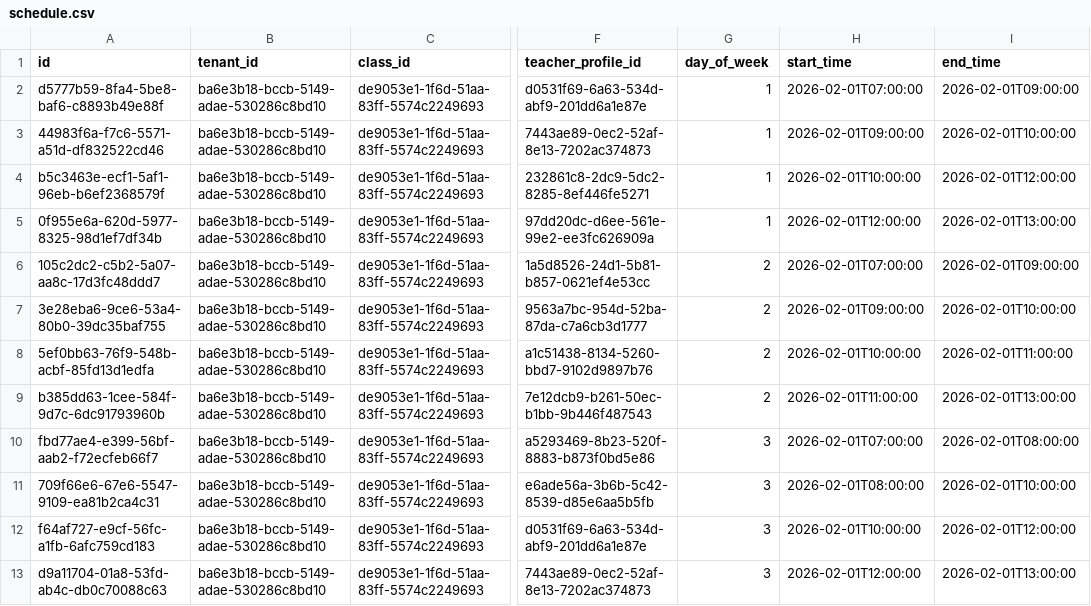
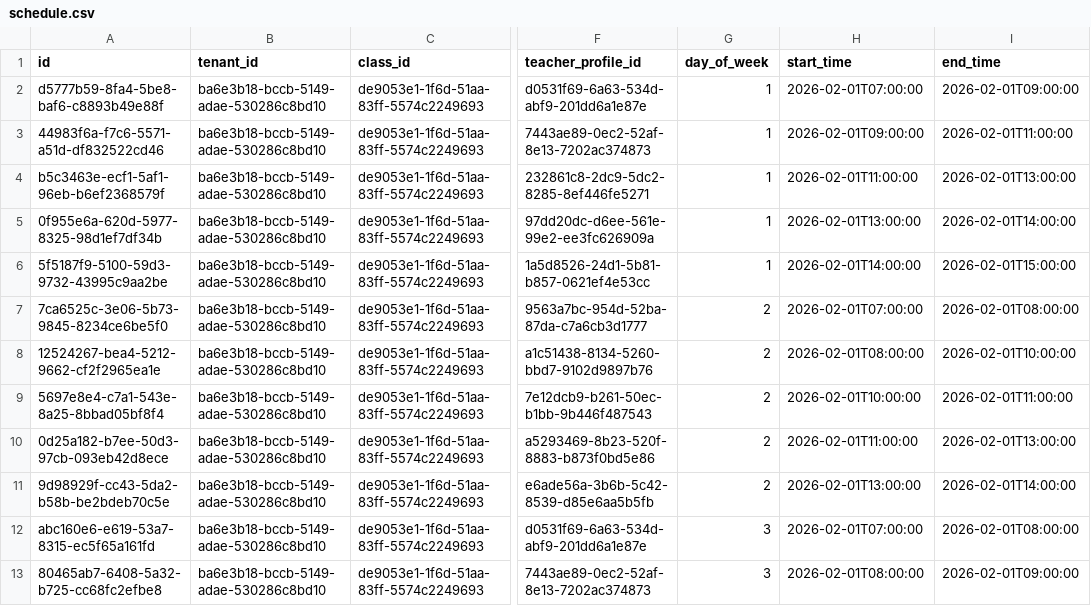
Before and after one commit to MuslimMujahid/ziqola-ams, a CSV file: packages/db/data/seed/schedule.csv, drawn as a sheet; only a part is shown, gaps mark what is left out; the diff covers the shown part only; the diff names each change by its address in the sheet, - before the commit and + after, or states it on an @@ line.

```diff
--- a/packages/db/data/seed/schedule.csv
+++ b/packages/db/data/seed/schedule.csv
-I3 (end_time): 2026-02-01T10:00:00
+I3 (end_time): 2026-02-01T11:00:00
-H4 (start_time): 2026-02-01T10:00:00
+H4 (start_time): 2026-02-01T11:00:00
-I4 (end_time): 2026-02-01T12:00:00
+I4 (end_time): 2026-02-01T13:00:00
-H5 (start_time): 2026-02-01T12:00:00
+H5 (start_time): 2026-02-01T13:00:00
-I5 (end_time): 2026-02-01T13:00:00
+I5 (end_time): 2026-02-01T14:00:00
-A6 (id): 105c2dc2-c5b2-5a07-aa8c-17d3fc48ddd7
+A6 (id): 5f5187f9-5100-59d3-9732-43995c9aa2be
-G6 (day_of_week): 2
+G6 (day_of_week): 1
-H6 (start_time): 2026-02-01T07:00:00
+H6 (start_time): 2026-02-01T14:00:00
-I6 (end_time): 2026-02-01T09:00:00
+I6 (end_time): 2026-02-01T15:00:00
-A7 (id): 3e28eba6-9ce6-53a4-80b0-39dc35baf755
+A7 (id): 7ca6525c-3e06-5b73-9845-8234ce6be5f0
-H7 (start_time): 2026-02-01T09:00:00
+H7 (start_time): 2026-02-01T07:00:00
-I7 (end_time): 2026-02-01T10:00:00
+I7 (end_time): 2026-02-01T08:00:00
-A8 (id): 5ef0bb63-76f9-548b-acbf-85fd13d1edfa
+A8 (id): 12524267-bea4-5212-9662-cf2f2965ea1e
-H8 (start_time): 2026-02-01T10:00:00
+H8 (start_time): 2026-02-01T08:00:00
-I8 (end_time): 2026-02-01T11:00:00
+I8 (end_time): 2026-02-01T10:00:00
-A9 (id): b385dd63-1cee-584f-9d7c-6dc91793960b
+A9 (id): 5697e8e4-c7a1-543e-8a25-8bbad05bf8f4
-H9 (start_time): 2026-02-01T11:00:00
+H9 (start_time): 2026-02-01T10:00:00
-I9 (end_time): 2026-02-01T13:00:00
+I9 (end_time): 2026-02-01T11:00:00
-A10 (id): fbd77ae4-e399-56bf-aab2-f72ecfeb66f7
+A10 (id): 0d25a182-b7ee-50d3-97cb-093eb42d8ece
-G10:G11 (day_of_week): 3
+G10:G11 (day_of_week): 2
-H10 (start_time): 2026-02-01T07:00:00
+H10 (start_time): 2026-02-01T11:00:00
-I10 (end_time): 2026-02-01T08:00:00
+I10 (end_time): 2026-02-01T13:00:00
-A11 (id): 709f66e6-67e6-5547-9109-ea81b2ca4c31
+A11 (id): 9d98929f-cc43-5da2-b58b-be2bdeb70c5e
-H11 (start_time): 2026-02-01T08:00:00
+H11 (start_time): 2026-02-01T13:00:00
-I11 (end_time): 2026-02-01T10:00:00
+I11 (end_time): 2026-02-01T14:00:00
-A12 (id): f64af727-e9cf-56fc-a1fb-6afc759cd183
+A12 (id): abc160e6-e619-53a7-8315-ec5f65a161fd
-H12 (start_time): 2026-02-01T10:00:00
+H12 (start_time): 2026-02-01T07:00:00
-I12 (end_time): 2026-02-01T12:00:00
+I12 (end_time): 2026-02-01T08:00:00
-A13 (id): d9a11704-01a8-53fd-ab4c-db0c70088c63
+A13 (id): 80465ab7-6408-5a32-b725-cc68fc2efbe8
-H13 (start_time): 2026-02-01T12:00:00
+H13 (start_time): 2026-02-01T08:00:00
-I13 (end_time): 2026-02-01T13:00:00
+I13 (end_time): 2026-02-01T09:00:00
```
Also changed, not shown: 2 removed rows and 48 edited cells elsewhere in this file, packages/db/data/seed/homeroom_assignment.csv, packages/db/data/seed/session.csv, 43 other files.
